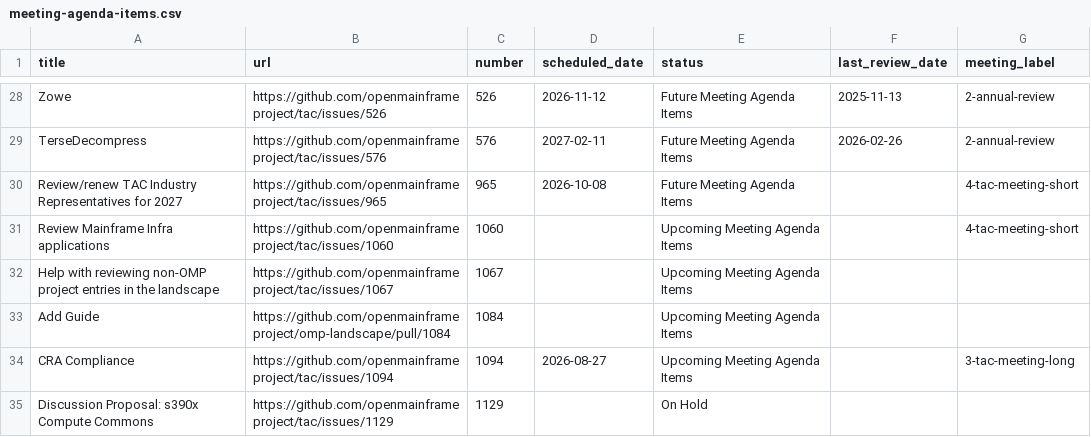
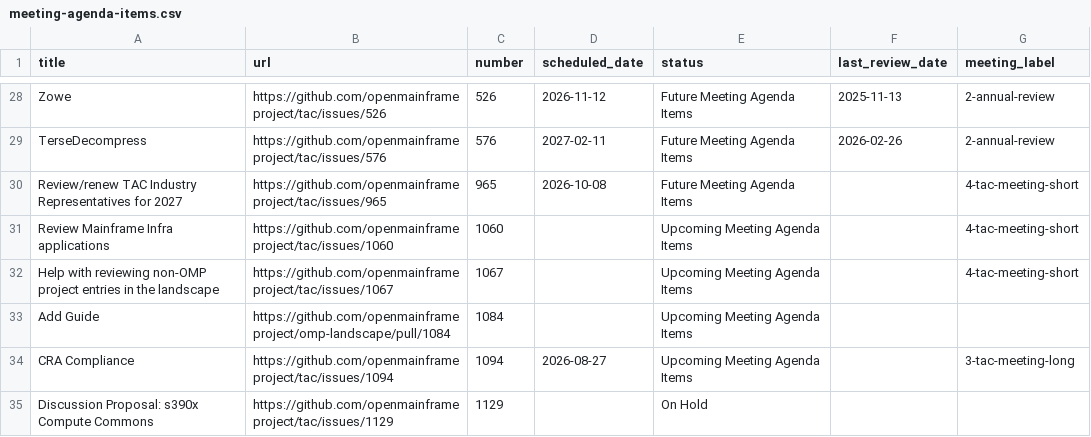
Before and after one commit to openmainframeproject/tac, a CSV file: _data/meeting-agenda-items.csv, drawn as a sheet; only a part is shown, gaps mark what is left out.

Commit message:
Update Data Sources from LFX 2026-09-14 (#1136)
Signed-off-by: github-actions[bot] <41898282+github-actions[bot]@users.noreply.github.com>

```diff
--- a/_data/meeting-agenda-items.csv
+++ b/_data/meeting-agenda-items.csv
@@ -31,3 +31,3 @@ Review/renew TAC Industry Representatives for 2027,https://github.com/openmainfr
 Review Mainframe Infra applications,https://github.com/openmainframeproject/tac/issues/1060,1060,,Upcoming Meeting Agenda Items,,4-tac-meeting-short
-Help with reviewing non-OMP project entries in the landscape,https://github.com/openmainframeproject/tac/issues/1067,1067,,Upcoming Meeting Agenda Items,,
+Help with reviewing non-OMP project entries in the landscape,https://github.com/openmainframeproject/tac/issues/1067,1067,,Upcoming Meeting Agenda Items,,4-tac-meeting-short
 Add Guide,https://github.com/openmainframeproject/omp-landscape/pull/1084,1084,,Upcoming Meeting Agenda Items,,
```
